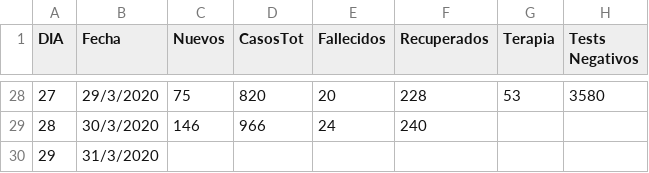
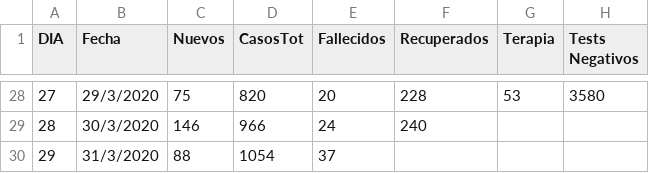
Before and after one commit to GIBD/covid, a CSV file: data/detalle_casos.csv, drawn as a sheet; only a part is shown, gaps mark what is left out; the diff names each change by its address in the sheet, - before the commit and + after, or states it on an @@ line.

```diff
--- a/data/detalle_casos.csv
+++ b/data/detalle_casos.csv
-C30 (Nuevos): (empty)
+C30 (Nuevos): 88
-D30 (CasosTot): (empty)
+D30 (CasosTot): 1054
-E30 (Fallecidos): (empty)
+E30 (Fallecidos): 37
```
Also changed, not shown: data/COVID_Arg.csv, 2 other files.
